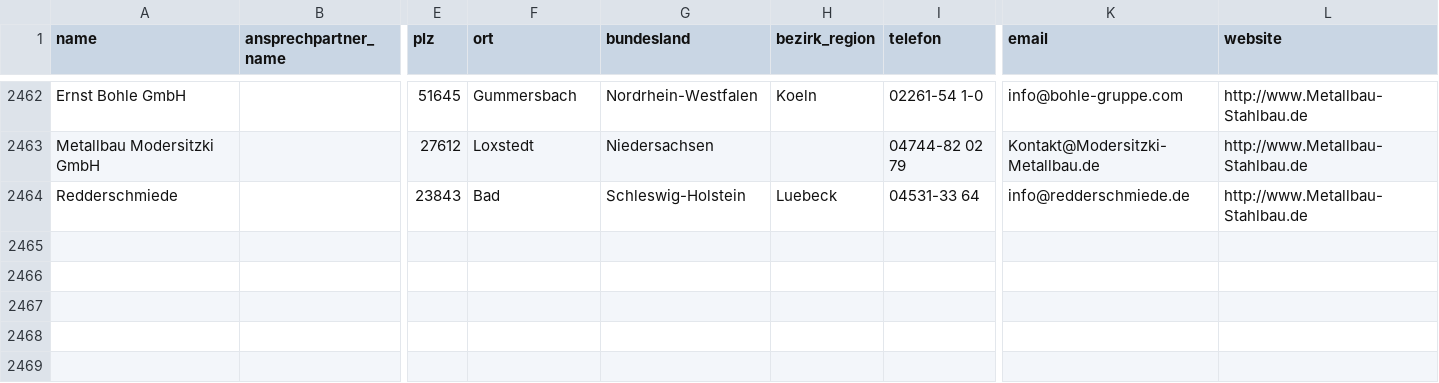
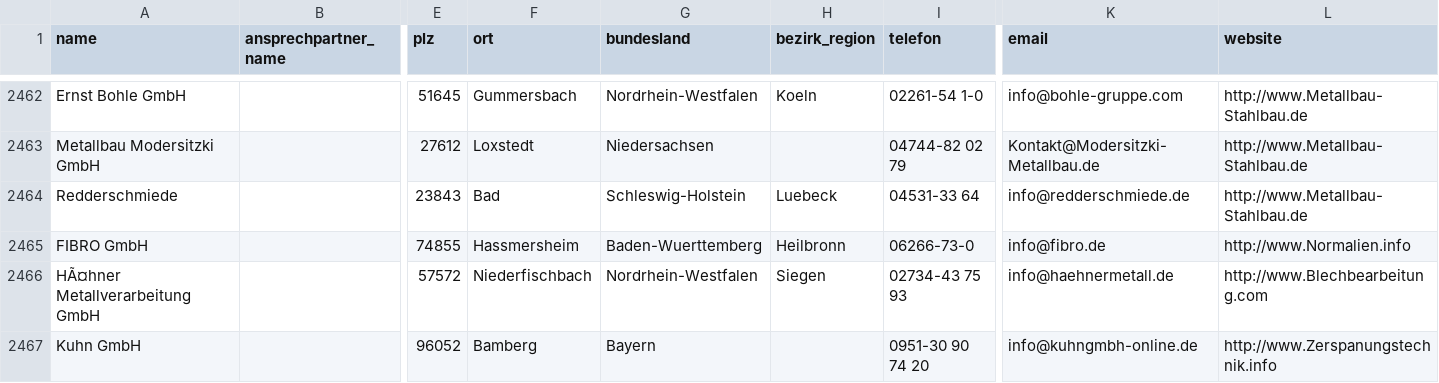
Before and after one commit to ibrahimcessay-art/Energie-Lead-Scraper-1, a CSV file: data/firmen.csv, drawn as a sheet; only a part is shown, gaps mark what is left out; rows hold the shown columns only; the diff names each change by its address in the sheet, - before the commit and + after, or states it on an @@ line.

Commit message:
Neue Leads

```diff
--- a/data/firmen.csv
+++ b/data/firmen.csv
+row 2465: FIBRO GmbH |  | 74855 | Hassmersheim | Baden-Wuerttemberg | Heilbronn | 06266-73-0 | info@fibro.de | http://www.Normalien.info
+row 2466: HÃ¤hner Metallverarbeitung GmbH |  | 57572 | Niederfischbach | Nordrhein-Westfalen | Siegen | 02734-43 75 93 | info@haehnermetall.de | http://www.Blechbearbeitung.com
+row 2467: Kuhn GmbH |  | 96052 | Bamberg | Bayern |  | 0951-30 90 74 20 | info@kuhngmbh-online.de | http://www.Zerspanungstechnik.info
```
